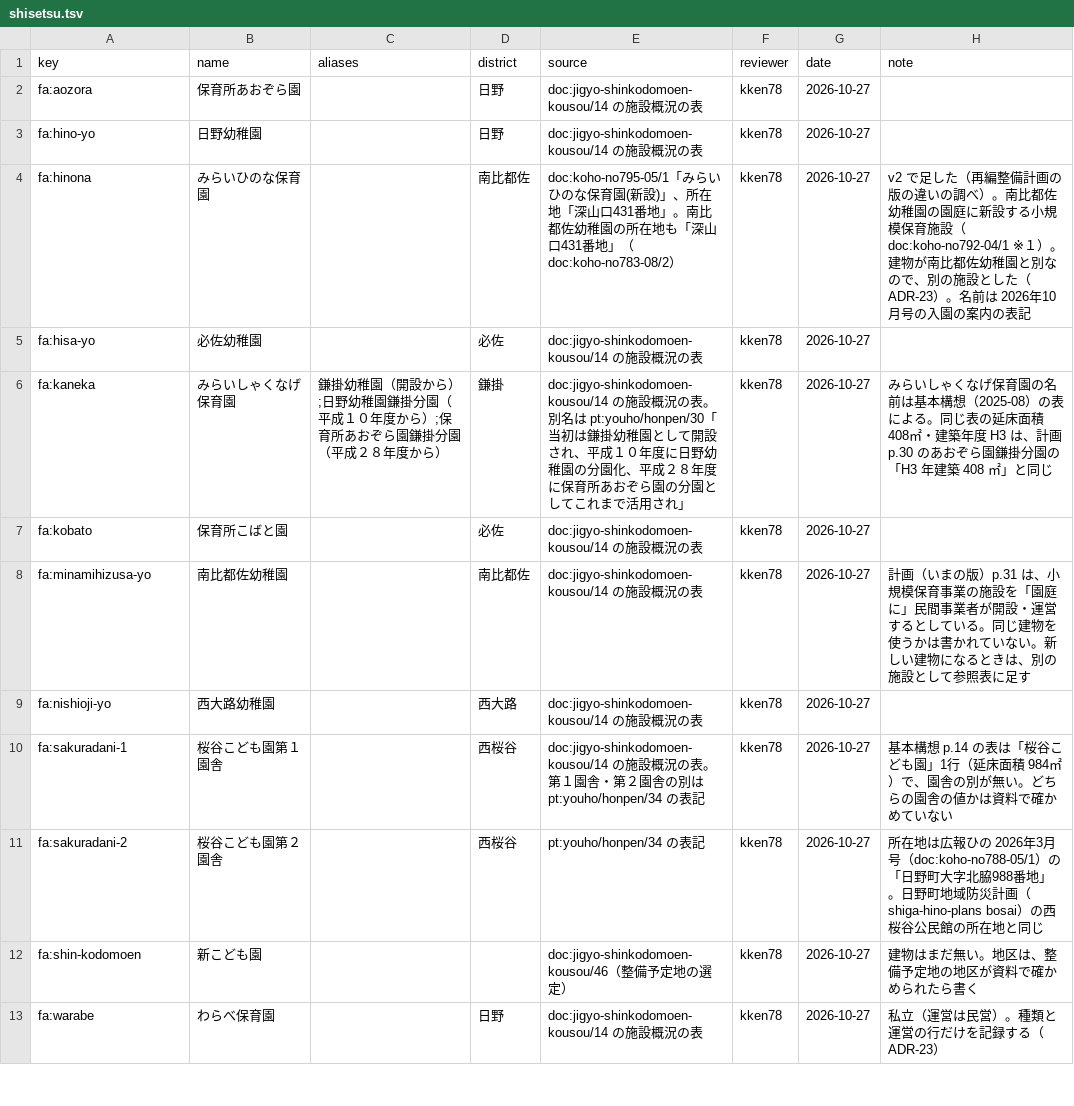
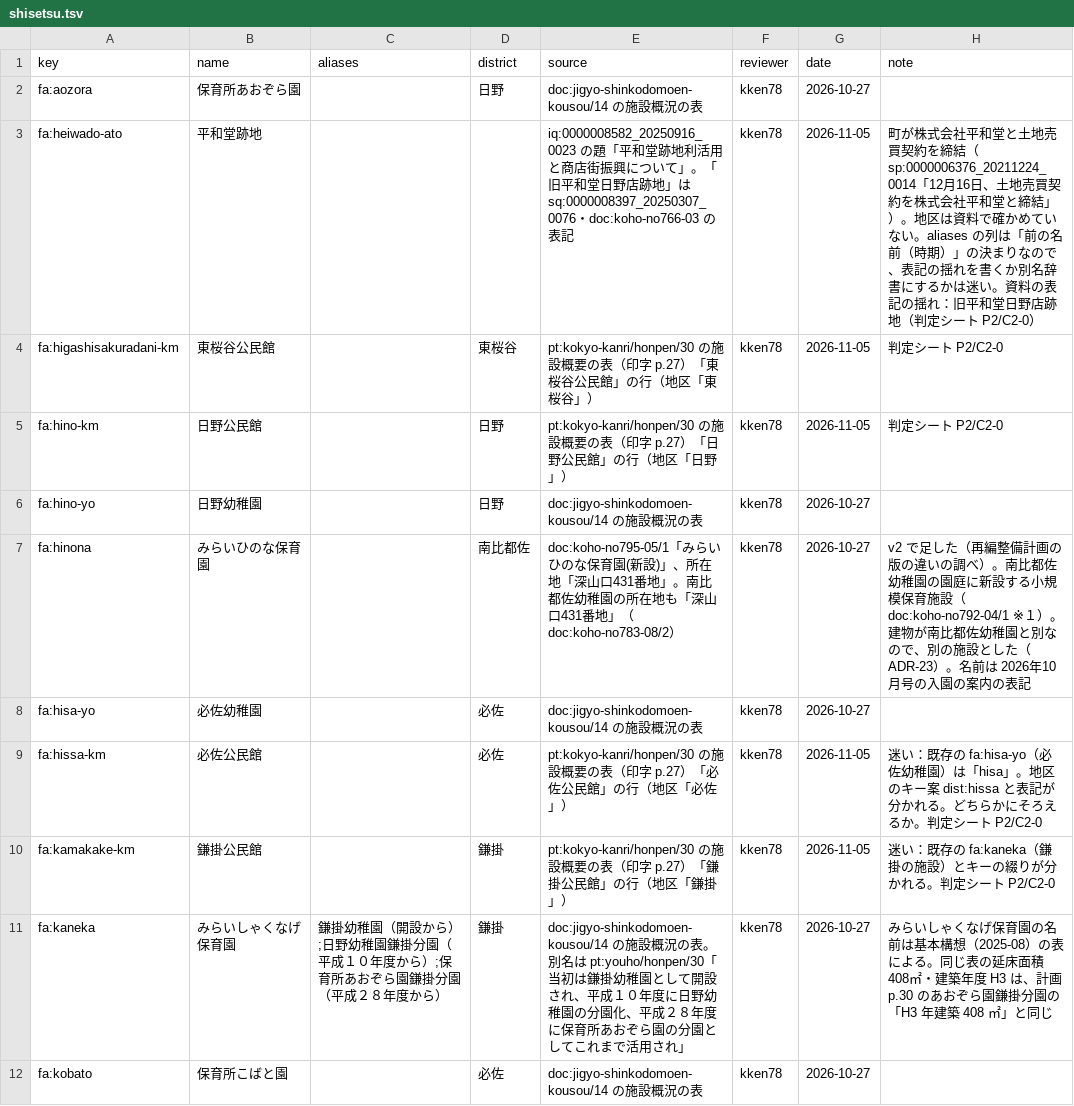
Before and after one commit to kken78/hino-ronten, a TSV file: ref/shisetsu.tsv, drawn as a sheet; only a part is shown; the shorter side is filled out with more unchanged rows; the diff covers the shown part only.

Commit message:
データ：テーマ kokyo（公共施設の再編）120行・chiiki（地域のあり方・自治会活動）128行の定義、地区の参照表7行・組織の参照表4行、施設の参照表に公民館7館と跡地2（判定シート P2/C2-0。下書き Opus 5.5）

```diff
--- a/ref/shisetsu.tsv
+++ b/ref/shisetsu.tsv
@@ -2,2 +2,5 @@ key	name	aliases	district	source	reviewer	date	note
 fa:aozora	保育所あおぞら園		日野	doc:jigyo-shinkodomoen-kousou/14 の施設概況の表	kken78	2026-10-27	
+fa:heiwado-ato	平和堂跡地			iq:0000008582_20250916_0023 の題「平和堂跡地利活用と商店街振興について」。「旧平和堂日野店跡地」は sq:0000008397_20250307_0076・doc:koho-no766-03 の表記	kken78	2026-11-05	町が株式会社平和堂と土地売買契約を締結（sp:0000006376_20211224_0014「12月16日、土地売買契約を株式会社平和堂と締結」）。地区は資料で確かめていない。aliases の列は「前の名前（時期）」の決まりなので、表記の揺れを書くか別名辞書にするかは迷い。資料の表記の揺れ：旧平和堂日野店跡地（判定シート P2/C2-0）
+fa:higashisakuradani-km	東桜谷公民館		東桜谷	pt:kokyo-kanri/honpen/30 の施設概要の表（印字 p.27）「東桜谷公民館」の行（地区「東桜谷」）	kken78	2026-11-05	判定シート P2/C2-0
+fa:hino-km	日野公民館		日野	pt:kokyo-kanri/honpen/30 の施設概要の表（印字 p.27）「日野公民館」の行（地区「日野」）	kken78	2026-11-05	判定シート P2/C2-0
 fa:hino-yo	日野幼稚園		日野	doc:jigyo-shinkodomoen-kousou/14 の施設概況の表	kken78	2026-10-27	
@@ -5,2 +8,4 @@ fa:hinona	みらいひのな保育園		南比都佐	doc:koho-no795-05/1「みら
 fa:hisa-yo	必佐幼稚園		必佐	doc:jigyo-shinkodomoen-kousou/14 の施設概況の表	kken78	2026-10-27	
+fa:hissa-km	必佐公民館		必佐	pt:kokyo-kanri/honpen/30 の施設概要の表（印字 p.27）「必佐公民館」の行（地区「必佐」）	kken78	2026-11-05	迷い：既存の fa:hisa-yo（必佐幼稚園）は「hisa」。地区のキー案 dist:hissa と表記が分かれる。どちらかにそろえるか。判定シート P2/C2-0
+fa:kamakake-km	鎌掛公民館		鎌掛	pt:kokyo-kanri/honpen/30 の施設概要の表（印字 p.27）「鎌掛公民館」の行（地区「鎌掛」）	kken78	2026-11-05	迷い：既存の fa:kaneka（鎌掛の施設）とキーの綴りが分かれる。判定シート P2/C2-0
 fa:kaneka	みらいしゃくなげ保育園	鎌掛幼稚園（開設から）;日野幼稚園鎌掛分園（平成１０年度から）;保育所あおぞら園鎌掛分園（平成２８年度から）	鎌掛	doc:jigyo-shinkodomoen-kousou/14 の施設概況の表。別名は pt:youho/honpen/30「当初は鎌掛幼稚園として開設され、平成１０年度に日野幼稚園の分園化、平成２８年度に保育所あおぞら園の分園としてこれまで活用され」	kken78	2026-10-27	みらいしゃくなげ保育園の名前は基本構想（2025-08）の表による。同じ表の延床面積 408㎡・建築年度 H3 は、計画 p.30 のあおぞら園鎌掛分園の「H3 年建築 408 ㎡」と同じ
```
Also changed, not shown: 4 added rows elsewhere in this file, 3 other files.
